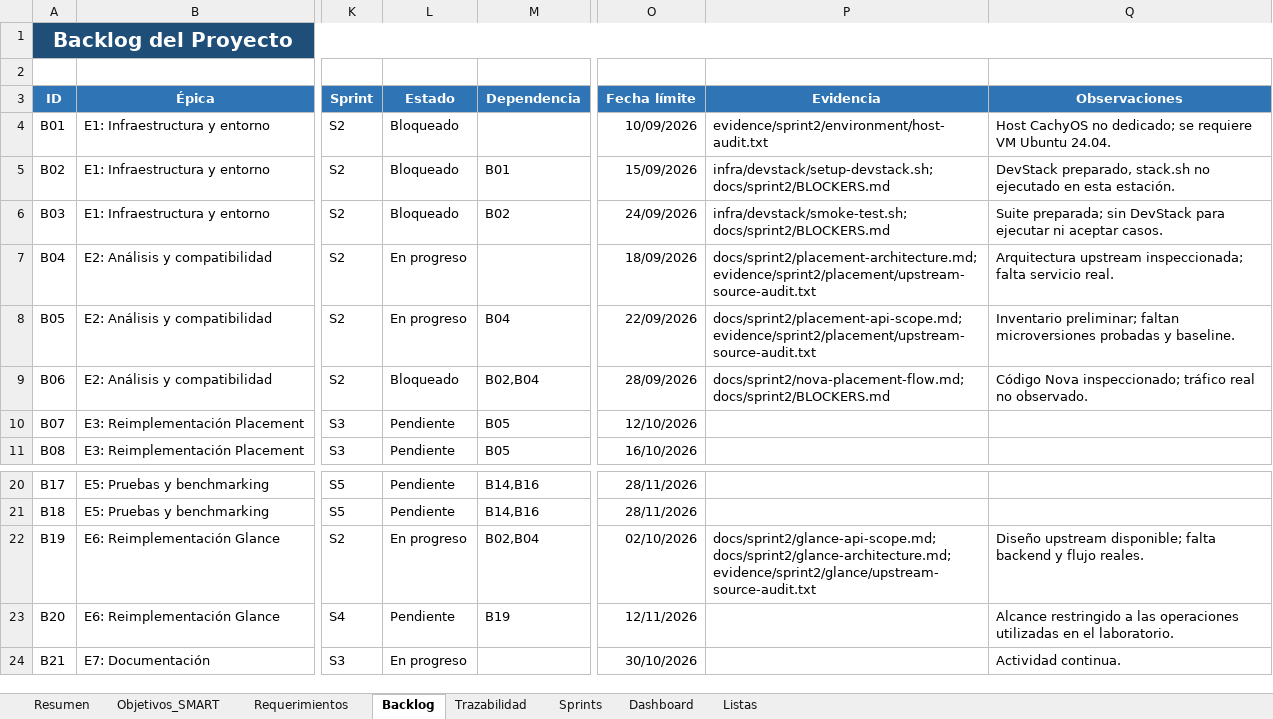
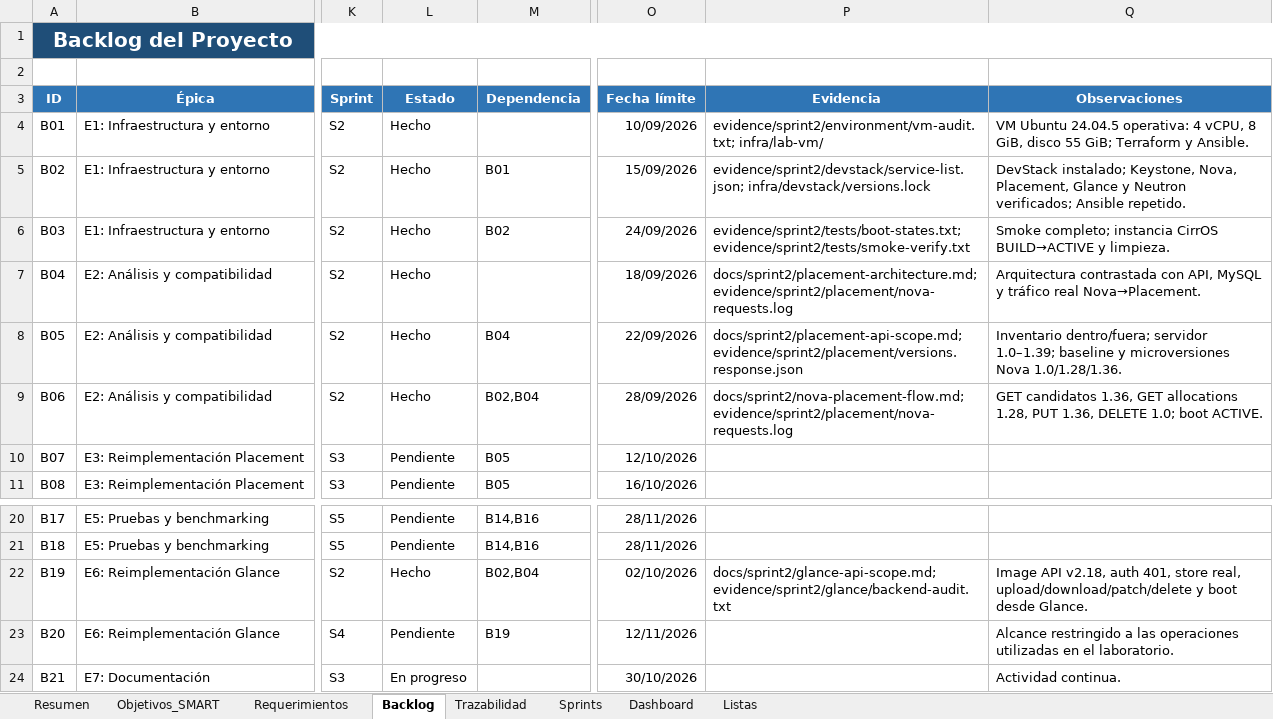
Before and after one commit to PaoloCastanon/modules-devstack-optimized, an Excel workbook: Planificacion_Trabajo_Titulo_OpenStack_Placement_Glance_Sprint2.xlsx, sheet Backlog, drawn as a sheet; only a part is shown, gaps mark what is left out; values as stored, in another font and other column widths than the file's, no borders; conditional formats and table styles not drawn; the diff names each change by its address in the sheet, - before the commit and + after, or states it on an @@ line.

Commit message:
docs(sprint2): accept evidence-backed backlog in planning workbook

```diff
--- a/Planificacion_Trabajo_Titulo_OpenStack_Placement_Glance_Sprint2.xlsx (sheet Backlog)
+++ b/Planificacion_Trabajo_Titulo_OpenStack_Placement_Glance_Sprint2.xlsx (sheet Backlog)
-L4:L6 (Estado): Bloqueado
+L4:L6 (Estado): Hecho
-P4 (Evidencia): evidence/sprint2/environment/host-audit.txt
+P4 (Evidencia): evidence/sprint2/environment/vm-audit.txt; infra/lab-vm/
-Q4 (Observaciones): Host CachyOS no dedicado; se requiere VM Ubuntu 24.04.
+Q4 (Observaciones): VM Ubuntu 24.04.5 operativa: 4 vCPU, 8 GiB, disco 55 GiB; Terraform y Ansible.
-P5 (Evidencia): infra/devstack/setup-devstack.sh; docs/sprint2/BLOCKERS.md
+P5 (Evidencia): evidence/sprint2/devstack/service-list.json; infra/devstack/versions.lock
-Q5 (Observaciones): DevStack preparado, stack.sh no ejecutado en esta estación.
+Q5 (Observaciones): DevStack instalado; Keystone, Nova, Placement, Glance y Neutron verificados; Ansible repetido.
-P6 (Evidencia): infra/devstack/smoke-test.sh; docs/sprint2/BLOCKERS.md
+P6 (Evidencia): evidence/sprint2/tests/boot-states.txt; evidence/sprint2/tests/smoke-verify.txt
-Q6 (Observaciones): Suite preparada; sin DevStack para ejecutar ni aceptar casos.
+Q6 (Observaciones): Smoke completo; instancia CirrOS BUILD→ACTIVE y limpieza.
-L7:L8 (Estado): En progreso
+L7:L8 (Estado): Hecho
-P7 (Evidencia): docs/sprint2/placement-architecture.md; evidence/sprint2/placement/upstream-source-audit.txt
+P7 (Evidencia): docs/sprint2/placement-architecture.md; evidence/sprint2/placement/nova-requests.log
-Q7 (Observaciones): Arquitectura upstream inspeccionada; falta servicio real.
+Q7 (Observaciones): Arquitectura contrastada con API, MySQL y tráfico real Nova→Placement.
-P8 (Evidencia): docs/sprint2/placement-api-scope.md; evidence/sprint2/placement/upstream-source-audit.txt
+P8 (Evidencia): docs/sprint2/placement-api-scope.md; evidence/sprint2/placement/versions.response.json
-Q8 (Observaciones): Inventario preliminar; faltan microversiones probadas y baseline.
+Q8 (Observaciones): Inventario dentro/fuera; servidor 1.0–1.39; baseline y microversiones Nova 1.0/1.28/1.36.
-L9 (Estado): Bloqueado
+L9 (Estado): Hecho
-P9 (Evidencia): docs/sprint2/nova-placement-flow.md; docs/sprint2/BLOCKERS.md
+P9 (Evidencia): docs/sprint2/nova-placement-flow.md; evidence/sprint2/placement/nova-requests.log
-Q9 (Observaciones): Código Nova inspeccionado; tráfico real no observado.
+Q9 (Observaciones): GET candidatos 1.36, GET allocations 1.28, PUT 1.36, DELETE 1.0; boot ACTIVE.
-L22 (Estado): En progreso
+L22 (Estado): Hecho
-P22 (Evidencia): docs/sprint2/glance-api-scope.md; docs/sprint2/glance-architecture.md; evidence/sprint2/glance/upstream-source-audit.txt
+P22 (Evidencia): docs/sprint2/glance-api-scope.md; evidence/sprint2/glance/backend-audit.txt
-Q22 (Observaciones): Diseño upstream disponible; falta backend y flujo reales.
+Q22 (Observaciones): Image API v2.18, auth 401, store real, upload/download/patch/delete y boot desde Glance.
```
Also changed, not shown: sheet Dashboard, sheet Sprints, sheet Resumen, sheet Objetivos_SMART, charts or pictures.
